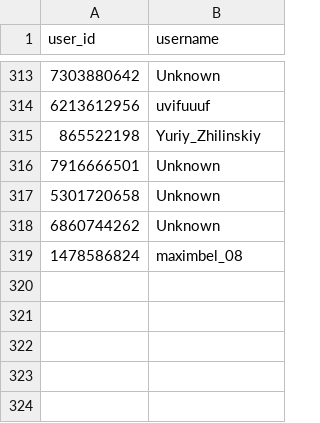
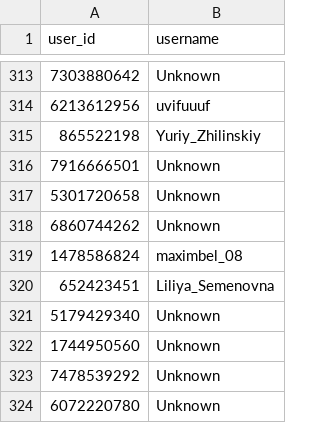
Before and after one commit to brdchy/bot_cleaner, a CSV file: txts/ban_list.csv, drawn as a sheet; only a part is shown, gaps mark what is left out; the diff names each change by its address in the sheet, - before the commit and + after, or states it on an @@ line.

```diff
--- a/txts/ban_list.csv
+++ b/txts/ban_list.csv
+row 320: 652423451 | Liliya_Semenovna
+row 321: 5179429340 | Unknown
+row 322: 1744950560 | Unknown
+row 323: 7478539292 | Unknown
+row 324: 6072220780 | Unknown
```
Also changed, not shown: txts/admin_actions.csv, txts/ban_candidates.csv, 4 other files.
